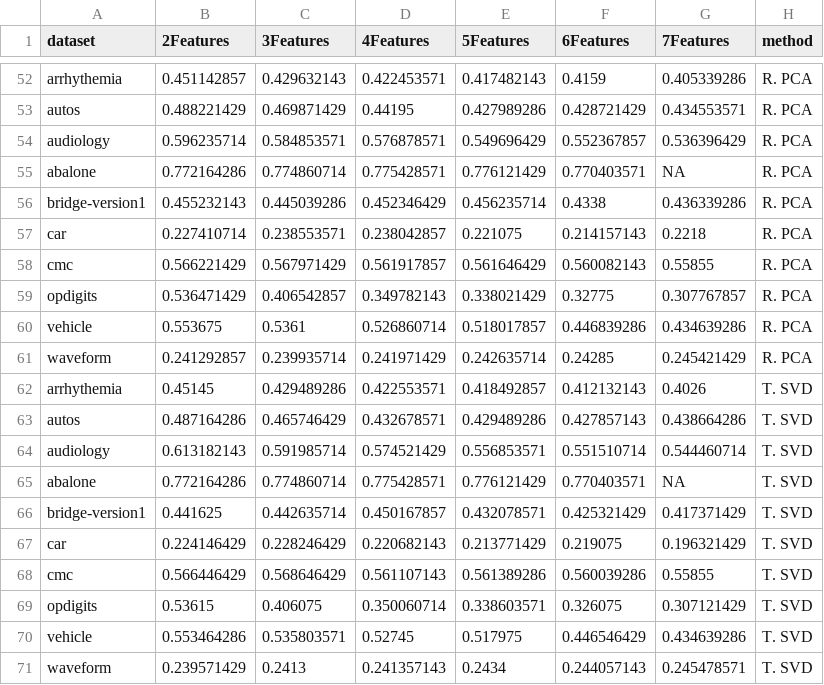
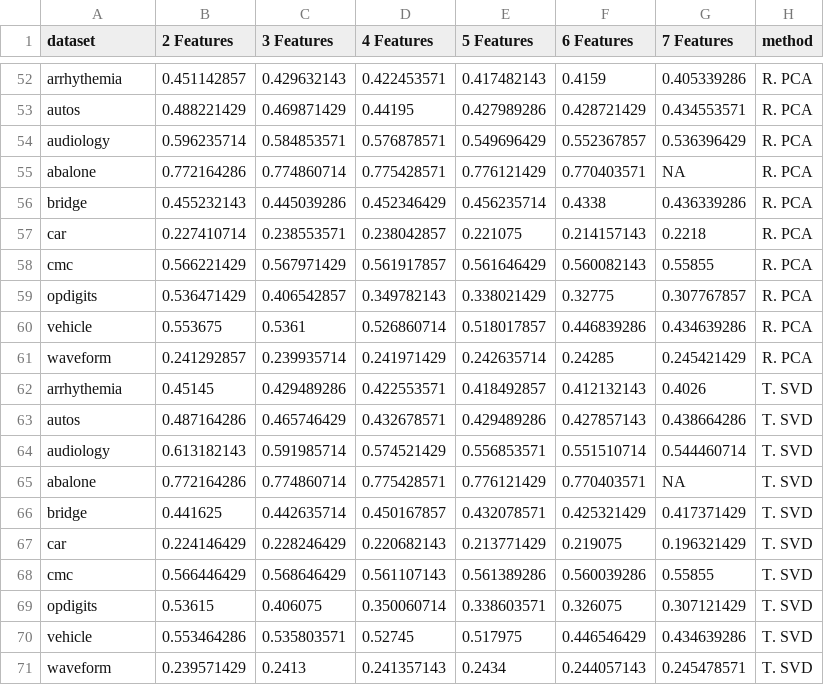
Before and after one commit to uccs-tdoan/predictRunTime, a CSV file: Errors_Compare.csv, drawn as a sheet; only a part is shown, gaps mark what is left out; the diff covers the shown part only.

```diff
--- a/Errors_Compare.csv
+++ b/Errors_Compare.csv
@@ -1 +1 @@
-"dataset","2Features","3Features","4Features","5Features","6Features","7Features","method"
+"dataset","2 Features","3 Features","4 Features","5 Features","6 Features","7 Features","method"
@@ -55,3 +55,3 @@
 "abalone",0.772164286,0.774860714,0.775428571,0.776121429,0.770403571,NA,"R. PCA"
-"bridge-version1",0.455232143,0.445039286,0.452346429,0.456235714,0.4338,0.436339286,"R. PCA"
+"bridge",0.455232143,0.445039286,0.452346429,0.456235714,0.4338,0.436339286,"R. PCA"
 "car",0.227410714,0.238553571,0.238042857,0.221075,0.214157143,0.2218,"R. PCA"
@@ -65,3 +65,3 @@
 "abalone",0.772164286,0.774860714,0.775428571,0.776121429,0.770403571,NA,"T. SVD"
-"bridge-version1",0.441625,0.442635714,0.450167857,0.432078571,0.425321429,0.417371429,"T. SVD"
+"bridge",0.441625,0.442635714,0.450167857,0.432078571,0.425321429,0.417371429,"T. SVD"
 "car",0.224146429,0.228246429,0.220682143,0.213771429,0.219075,0.196321429,"T. SVD"
```
Also changed, not shown: 5 edited cells elsewhere in this file, compress_error/ErrorFA.csv, compress_error/ErrorFICA.csv, 10 other files.
